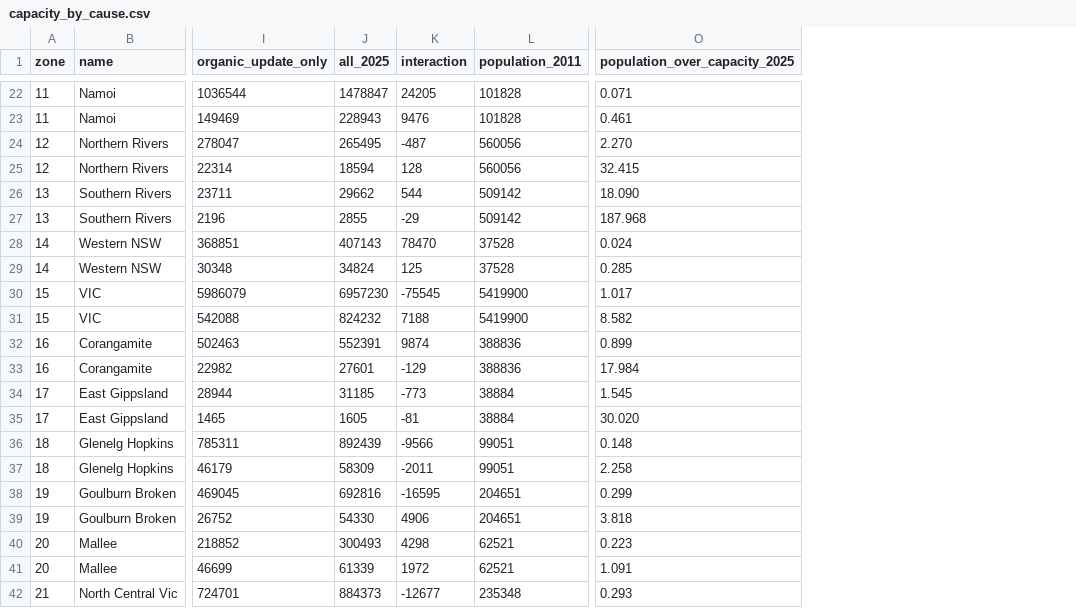
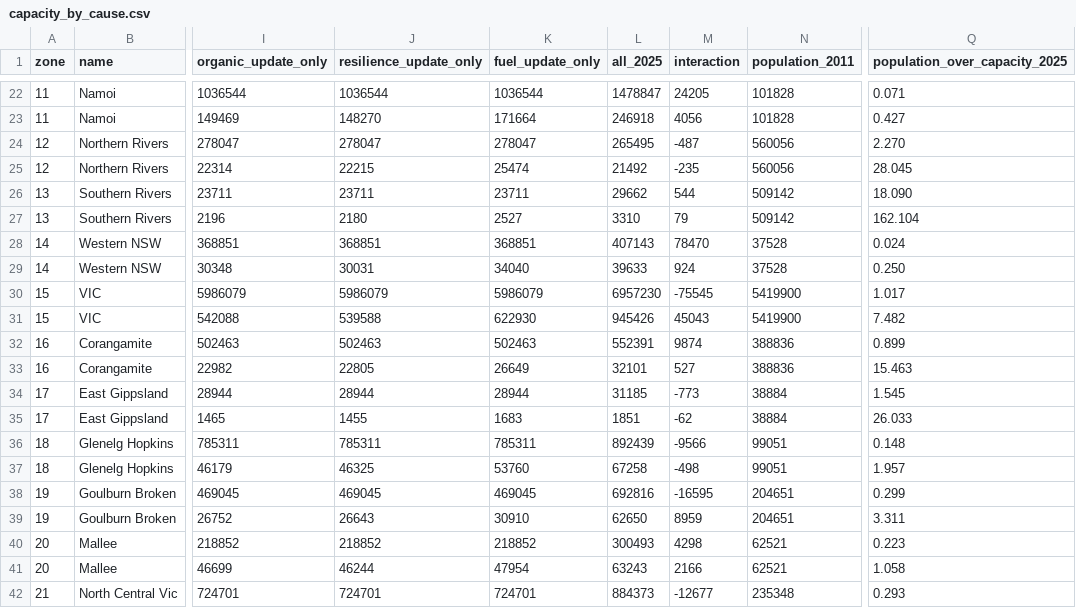
Before and after one commit to MurrayLane/carrying-capacity-dashboard, a CSV file: analysis/comparison_2025/capacity_by_cause.csv, drawn as a sheet; only a part is shown, gaps mark what is left out; addresses are those after the commit; the diff covers the shown part only; the diff names each change by its address in the sheet, - before the commit and + after, or states it on an @@ line.

```diff
--- a/analysis/comparison_2025/capacity_by_cause.csv
+++ b/analysis/comparison_2025/capacity_by_cause.csv
+column J (resilience_update_only), rows 22-42: 1036544 | 148270 | 278047 | 22215 | 23711 | 2180 | 368851 | 30031 | 5986079 | 539588 | 502463 | 22805 | 28944 | 1455 | 785311 | 46325 | 469045 | 26643 | 218852 | 46244 | 724701
+column K (fuel_update_only), rows 22-42: 1036544 | 171664 | 278047 | 25474 | 23711 | 2527 | 368851 | 34040 | 5986079 | 622930 | 502463 | 26649 | 28944 | 1683 | 785311 | 53760 | 469045 | 30910 | 218852 | 47954 | 724701
-L23 (all_2025): 228943
+L23 (all_2025): 246918
-M23 (interaction): 9476
+M23 (interaction): 4056
-Q23 (population_over_capacity_2025): 0.461
+Q23 (population_over_capacity_2025): 0.427
-L25 (all_2025): 18594
+L25 (all_2025): 21492
-M25 (interaction): 128
+M25 (interaction): -235
-Q25 (population_over_capacity_2025): 32.415
+Q25 (population_over_capacity_2025): 28.045
-L27 (all_2025): 2855
+L27 (all_2025): 3310
-M27 (interaction): -29
+M27 (interaction): 79
-Q27 (population_over_capacity_2025): 187.968
+Q27 (population_over_capacity_2025): 162.104
-L29 (all_2025): 34824
+L29 (all_2025): 39633
-M29 (interaction): 125
+M29 (interaction): 924
-Q29 (population_over_capacity_2025): 0.285
+Q29 (population_over_capacity_2025): 0.250
-L31 (all_2025): 824232
+L31 (all_2025): 945426
-M31 (interaction): 7188
+M31 (interaction): 45043
-Q31 (population_over_capacity_2025): 8.582
+Q31 (population_over_capacity_2025): 7.482
-L33 (all_2025): 27601
+L33 (all_2025): 32101
-M33 (interaction): -129
+M33 (interaction): 527
-Q33 (population_over_capacity_2025): 17.984
+Q33 (population_over_capacity_2025): 15.463
-L35 (all_2025): 1605
+L35 (all_2025): 1851
-M35 (interaction): -81
+M35 (interaction): -62
-Q35 (population_over_capacity_2025): 30.020
+Q35 (population_over_capacity_2025): 26.033
-L37 (all_2025): 58309
+L37 (all_2025): 67258
-M37 (interaction): -2011
+M37 (interaction): -498
-Q37 (population_over_capacity_2025): 2.258
+Q37 (population_over_capacity_2025): 1.957
-L39 (all_2025): 54330
+L39 (all_2025): 62650
-M39 (interaction): 4906
+M39 (interaction): 8959
-Q39 (population_over_capacity_2025): 3.818
+Q39 (population_over_capacity_2025): 3.311
-L41 (all_2025): 61339
+L41 (all_2025): 63243
-M41 (interaction): 1972
+M41 (interaction): 2166
-Q41 (population_over_capacity_2025): 1.091
+Q41 (population_over_capacity_2025): 1.058
```
Also changed, not shown: 147 edited cells elsewhere in this file, 3 other files.
